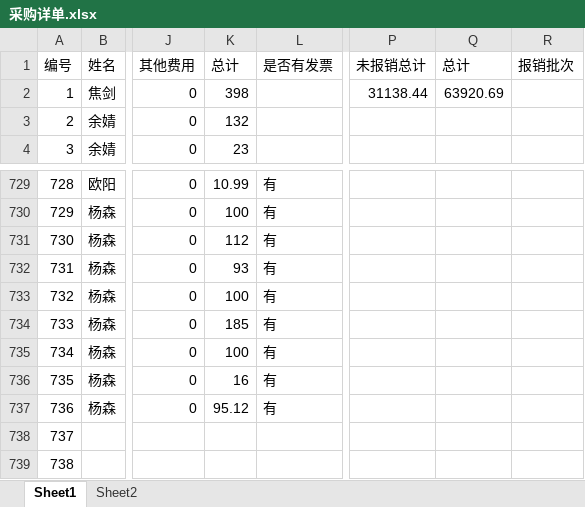
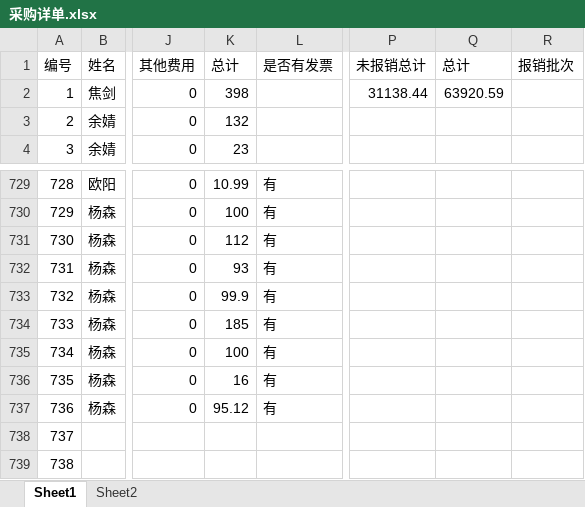
Before and after one commit to JasonSkyWesker/creative_about_money, an Excel workbook: 采购单规范v0.2/采购详单.xlsx, sheet Sheet1, drawn as a sheet; only a part is shown, gaps mark what is left out; values as stored, in another font and other column widths than the file's, no borders; conditional formats not drawn; the diff names each change by its address in the sheet, - before the commit and + after, or states it on an @@ line.

```diff
--- a/采购单规范v0.2/采购详单.xlsx (sheet Sheet1)
+++ b/采购单规范v0.2/采购详单.xlsx (sheet Sheet1)
-Q2 (总计): 63920.69
+Q2 (总计): 63920.59
-K733 (总计): 100
+K733 (总计): 99.9
```
Also changed, not shown: 采购单规范v0.2/发票-凭证表.xlsx, 3 other files.
